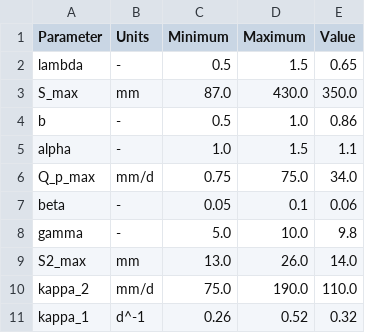
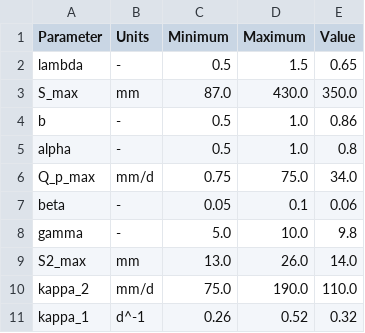
Before and after one commit to h-cel/hydrological-modelling-public, a CSV file: data/parameters_new.csv, drawn as a sheet.

Commit message:
Change parameter range alpha:
In the past, alpha could go above 1. Physically this does not make sense = you can create rain and make P_1 negative. Now capped to 1.

```diff
--- a/data/parameters_new.csv
+++ b/data/parameters_new.csv
@@ -4,3 +4,3 @@ S_max,mm,87.0,430.0,350.0
 b,-,0.5,1.0,0.86
-alpha,-,1.0,1.5,1.1
+alpha,-,0.5,1.0,0.8
 Q_p_max,mm/d,0.75,75.0,34.0
```
Also changed, not shown: 1 other file.
